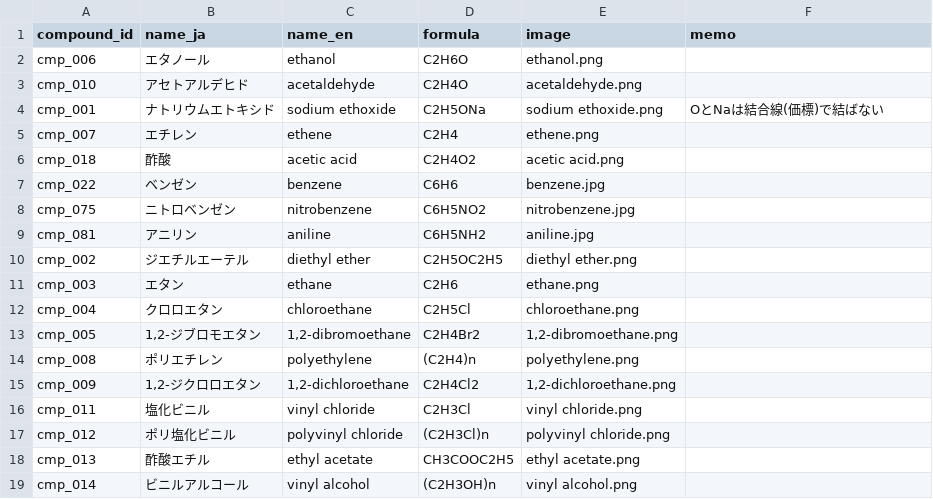
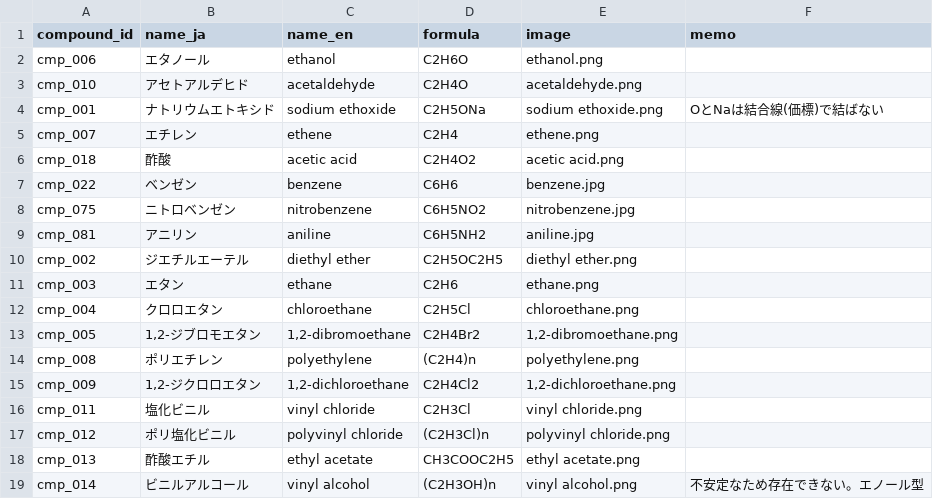
Before and after one commit to milcoco87-cpu/organic-chemistry-app, a CSV file: compounds.csv, drawn as a sheet.

Commit message:
Update compound cmp_014

```diff
--- a/compounds.csv
+++ b/compounds.csv
@@ -18,2 +18,2 @@ cmp_012,ポリ塩化ビニル,polyvinyl chloride,(C2H3Cl)n,polyvinyl chloride.pn
 cmp_013,酢酸エチル,ethyl acetate,CH3COOC2H5,ethyl acetate.png,
-cmp_014,ビニルアルコール,vinyl alcohol,(C2H3OH)n,vinyl alcohol.png,
+cmp_014,ビニルアルコール,vinyl alcohol,(C2H3OH)n,vinyl alcohol.png,不安定なため存在できない。エノール型
```
